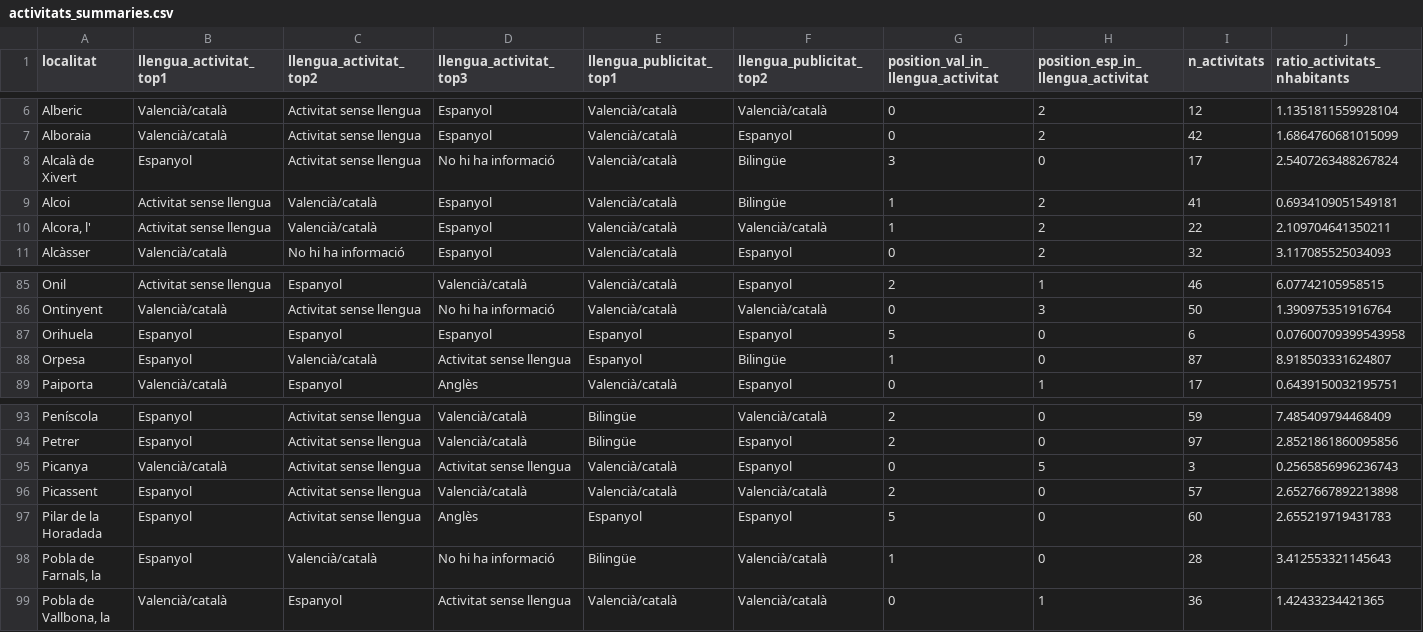
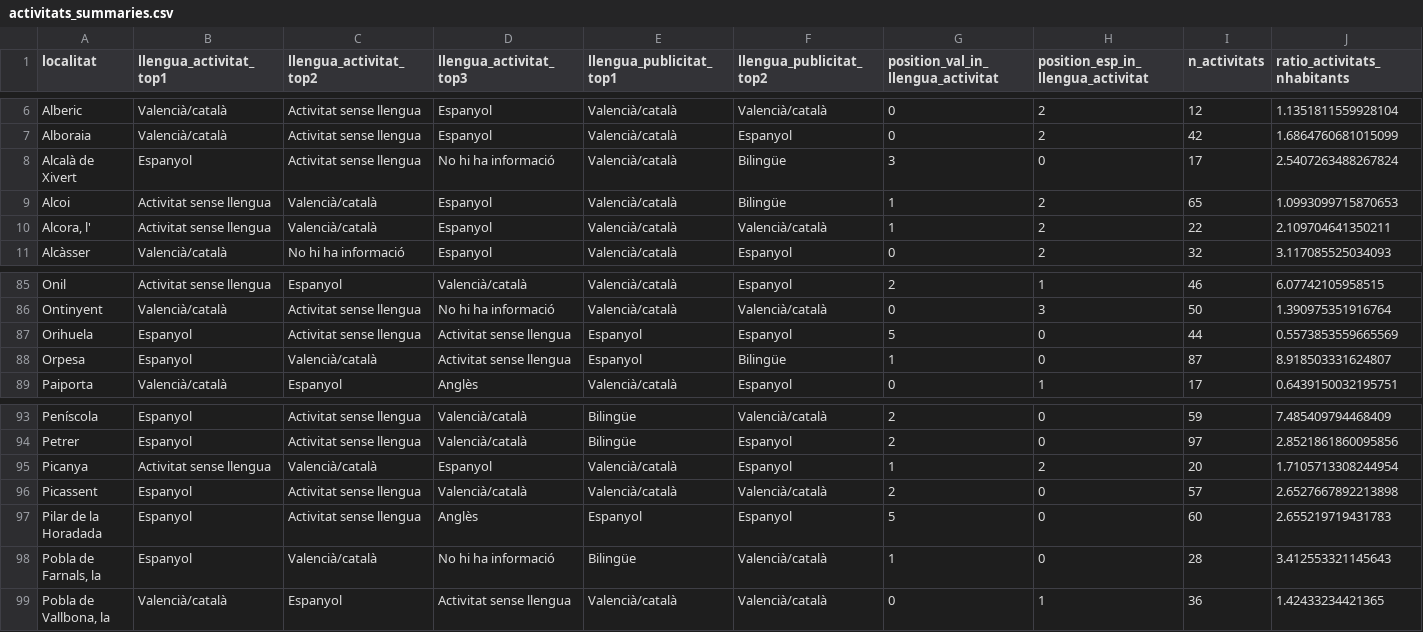
Before and after one commit to JQ-MC/acpv-projecte-linguistic, a CSV file: data/activitats_summaries.csv, drawn as a sheet; only a part is shown, gaps mark what is left out.

```diff
--- a/data/activitats_summaries.csv
+++ b/data/activitats_summaries.csv
@@ -8,3 +8,3 @@ Alboraia,Valencià/català,Activitat sense llengua,Espanyol,Valencià/català,Es
 Alcalà de Xivert,Espanyol,Activitat sense llengua,No hi ha informació,Valencià/català,Bilingüe,3,0,17,2.5407263488267824
-Alcoi,Activitat sense llengua,Valencià/català,Espanyol,Valencià/català,Bilingüe,1,2,41,0.6934109051549181
+Alcoi,Activitat sense llengua,Valencià/català,Espanyol,Valencià/català,Bilingüe,1,2,65,1.0993099715870653
 "Alcora, l'",Activitat sense llengua,Valencià/català,Espanyol,Valencià/català,Valencià/català,1,2,22,2.109704641350211
@@ -86,3 +86,3 @@ Onil,Activitat sense llengua,Espanyol,Valencià/català,Valencià/català,Espany
 Ontinyent,Valencià/català,Activitat sense llengua,No hi ha informació,Valencià/català,Valencià/català,0,3,50,1.390975351916764
-Orihuela,Espanyol,Espanyol,Espanyol,Espanyol,Espanyol,5,0,6,0.07600709399543958
+Orihuela,Espanyol,Activitat sense llengua,Activitat sense llengua,Espanyol,Espanyol,5,0,44,0.5573853559665569
 Orpesa,Espanyol,Valencià/català,Activitat sense llengua,Espanyol,Bilingüe,1,0,87,8.918503331624807
@@ -94,3 +94,3 @@ Peníscola,Espanyol,Activitat sense llengua,Valencià/català,Bilingüe,Valenci
 Petrer,Espanyol,Activitat sense llengua,Valencià/català,Bilingüe,Espanyol,2,0,97,2.8521861860095856
-Picanya,Valencià/català,Activitat sense llengua,Activitat sense llengua,Valencià/català,Espanyol,0,5,3,0.2565856996236743
+Picanya,Activitat sense llengua,Valencià/català,Espanyol,Valencià/català,Espanyol,1,2,20,1.7105713308244954
 Picassent,Espanyol,Activitat sense llengua,Valencià/català,Valencià/català,Valencià/català,2,0,57,2.6527667892213898
```
Also changed, not shown: data/activitats_valencia.csv, 3 other files.
